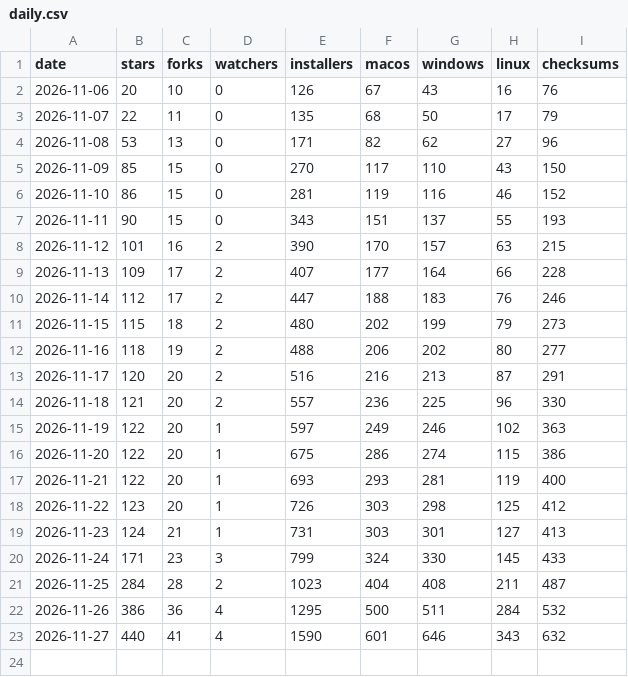
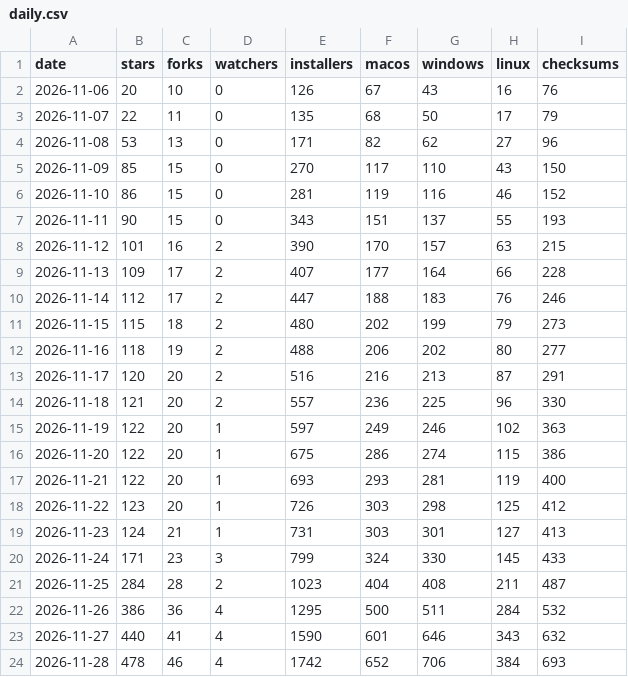
Before and after one commit to 2hjaito/davish, a CSV file: daily.csv, drawn as a sheet.

```diff
--- a/daily.csv
+++ b/daily.csv
@@ -23 +23,2 @@ date,stars,forks,watchers,installers,macos,windows,linux,checksums
 2026-11-27,440,41,4,1590,601,646,343,632
+2026-11-28,478,46,4,1742,652,706,384,693
```
Also changed, not shown: paths.csv, referrers.csv, 3 other files.
